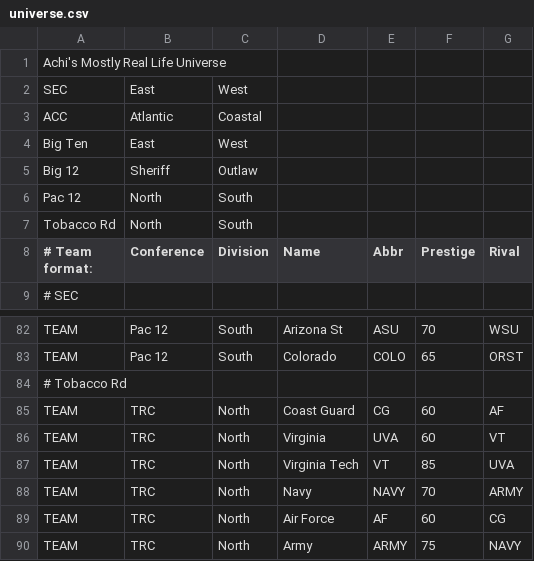
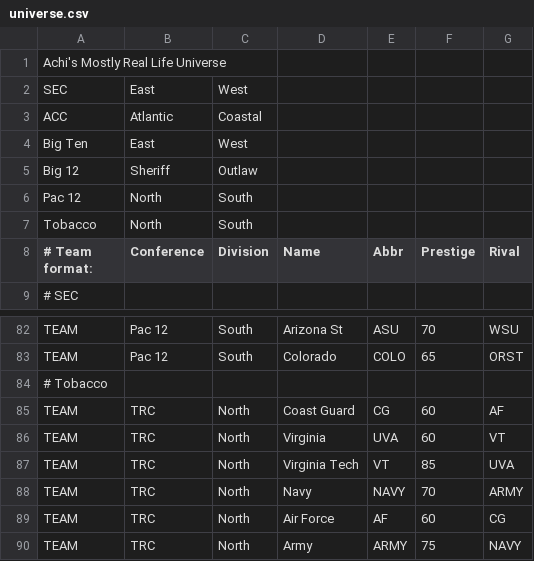
Before and after one commit to byro12/sneed, a CSV file: universe.csv, drawn as a sheet; only a part is shown, gaps mark what is left out.

Commit message:
uni.csv
v

```diff
--- a/universe.csv
+++ b/universe.csv
@@ -6,3 +6,3 @@ Big 12,Sheriff,Outlaw,,,,,,,,,,,
 Pac 12,North,South,,,,,,,,,,,
-Tobacco Rd,North,South,,,,,,,,,,,
+Tobacco,North,South,,,,,,,,,,,
 # Team format:,Conference,Division,Name,Abbr,Prestige,Rival,,,,,,,
@@ -83,3 +83,3 @@ TEAM,Pac 12,South,Arizona St,ASU,70,WSU,,,,,,,
 TEAM,Pac 12,South,Colorado,COLO,65,ORST,,,,,,,
-# Tobacco Rd,,,,,,,,,,,,,
+# Tobacco,,,,,,,,,,,,,
 TEAM,TRC,North,Coast Guard,CG,60,AF,,,,,,,
```
